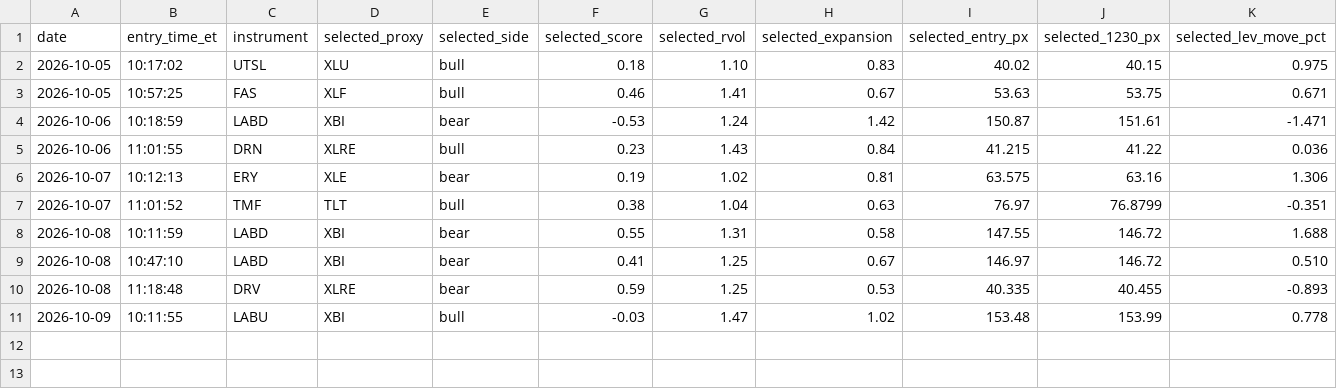
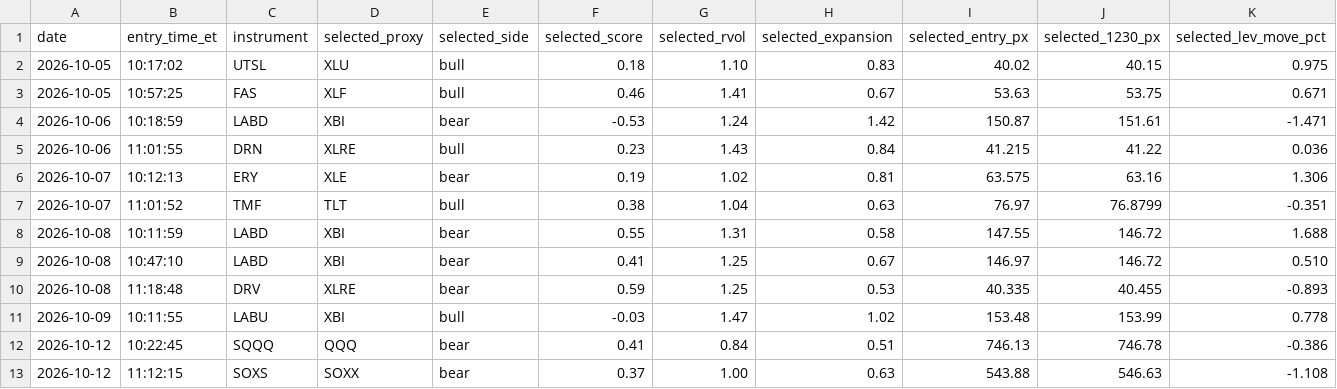
Before and after one commit to adamelci-22/Main, a CSV file: archive/selection_log.csv, drawn as a sheet; only a part is shown; rows hold the shown columns only; the diff names each change by its address in the sheet, - before the commit and + after, or states it on an @@ line.

```diff
--- a/archive/selection_log.csv
+++ b/archive/selection_log.csv
+row 12: 2026-10-12 | 10:22:45 | SQQQ | QQQ | bear | 0.41 | 0.84 | 0.51 | 746.13 | 746.78 | -0.386
+row 13: 2026-10-12 | 11:12:15 | SOXS | SOXX | bear | 0.37 | 1.00 | 0.63 | 543.88 | 546.63 | -1.108
```
Also changed, not shown: 1 other file.
